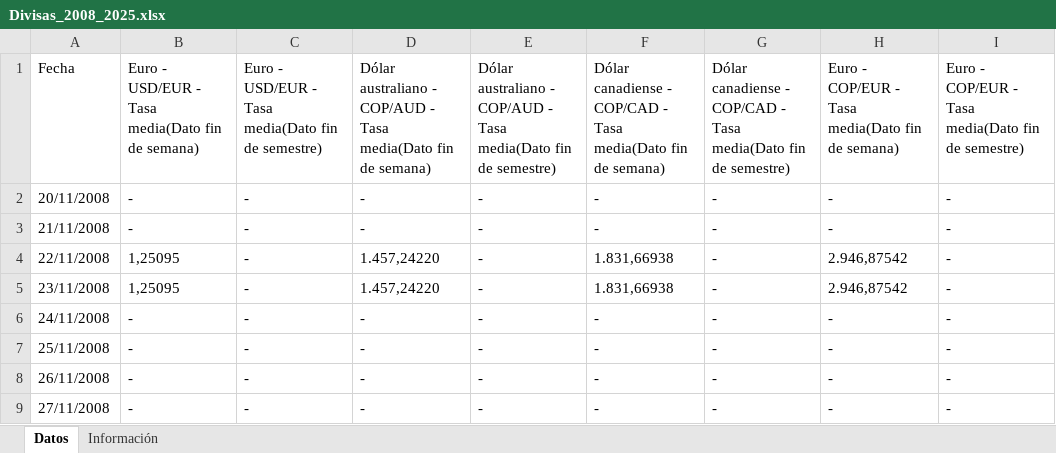
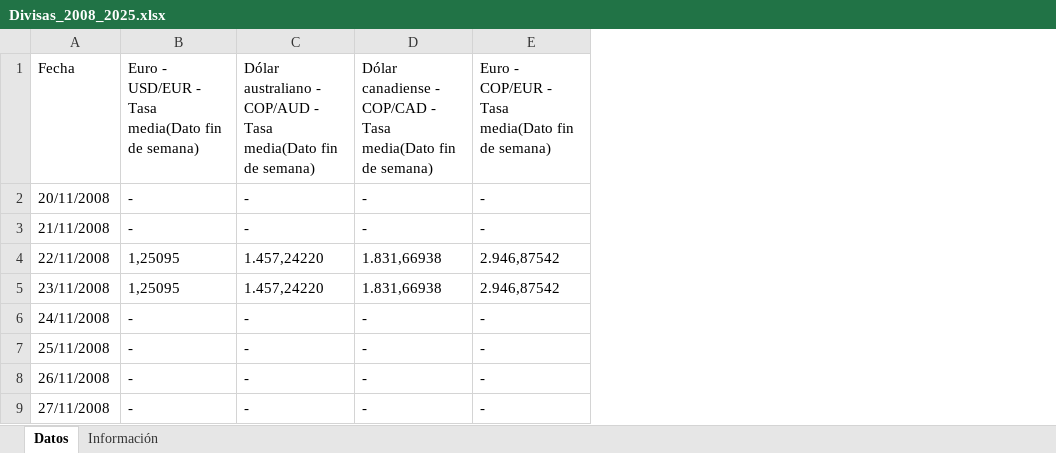
Before and after one commit to Joel-109/Procesos_Estocasticos, an Excel workbook: Taller_1/Divisas_2008_2025.xlsx, sheet Datos, drawn as a sheet; only a part is shown; values as stored, in another font and other column widths than the file's, no borders; the diff names each change by its address in the sheet, - before the commit and + after, or states it on an @@ line.

```diff
--- a/Taller_1/Divisas_2008_2025.xlsx (sheet Datos)
+++ b/Taller_1/Divisas_2008_2025.xlsx (sheet Datos)
-column C, rows 1-9: Euro - USD/EUR - Tasa media(Dato fin de semestre) | - | - | - | - | - | - | - | -
-column E, rows 1-9: Dólar australiano - COP/AUD - Tasa media(Dato fin de semestre) | - | - | - | - | - | - | - | -
-column G, rows 1-9: Dólar canadiense - COP/CAD - Tasa media(Dato fin de semestre) | - | - | - | - | - | - | - | -
-column I, rows 1-9: Euro - COP/EUR - Tasa media(Dato fin de semestre) | - | - | - | - | - | - | - | -
```
Also changed, not shown: 4 other files.
